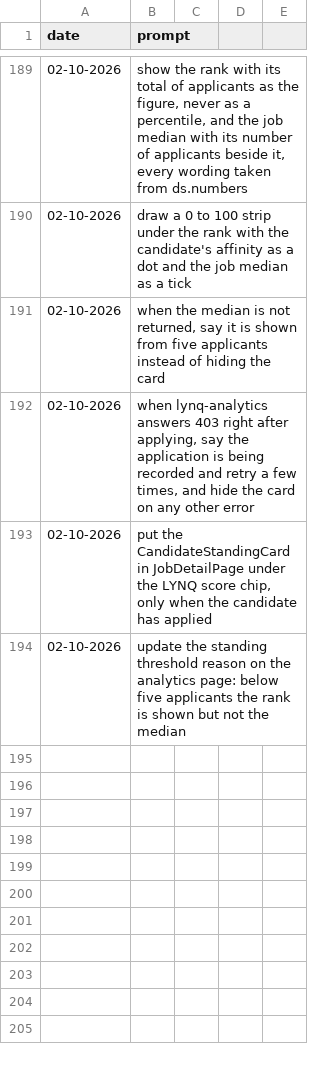
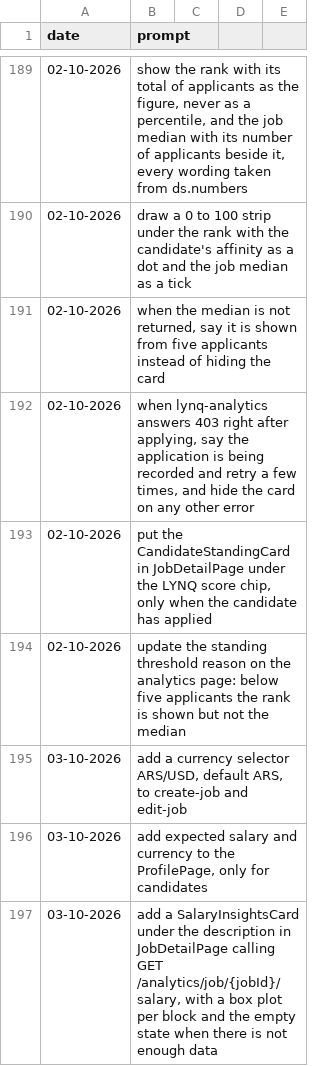
Before and after one commit to MatLock/UdeSA-lynq, a CSV file: lynq-app-frontend/prompt-documentation/prompts.csv, drawn as a sheet; only a part is shown, gaps mark what is left out.

Commit message:
[lynq-app-frontend]: add SalaryInsightsCard under the description of JobDetailPage, with a p25-median-p75 box plot per block marking this posting and the candidate's expected salary, and the empty state below five values; an ARS/USD currency selector, default ARS, in create-job and edit-job; and the expected salary with its currency in ProfilePage for candidates

```diff
--- a/lynq-app-frontend/prompt-documentation/prompts.csv
+++ b/lynq-app-frontend/prompt-documentation/prompts.csv
@@ -194 +194,4 @@ date,prompt
 "02-10-2026","update the standing threshold reason on the analytics page: below five applicants the rank is shown but not the median"
+"03-10-2026","add a currency selector ARS/USD, default ARS, to create-job and edit-job"
+"03-10-2026","add expected salary and currency to the ProfilePage, only for candidates"
+"03-10-2026","add a SalaryInsightsCard under the description in JobDetailPage calling GET /analytics/job/{jobId}/salary, with a box plot per block and the empty state when there is not enough data"
```
Also changed, not shown: 11 other files.
